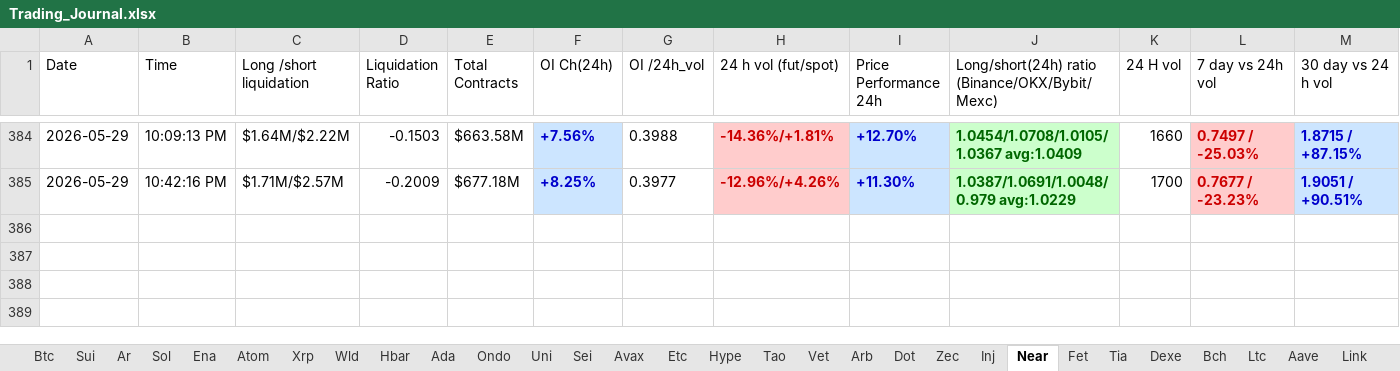
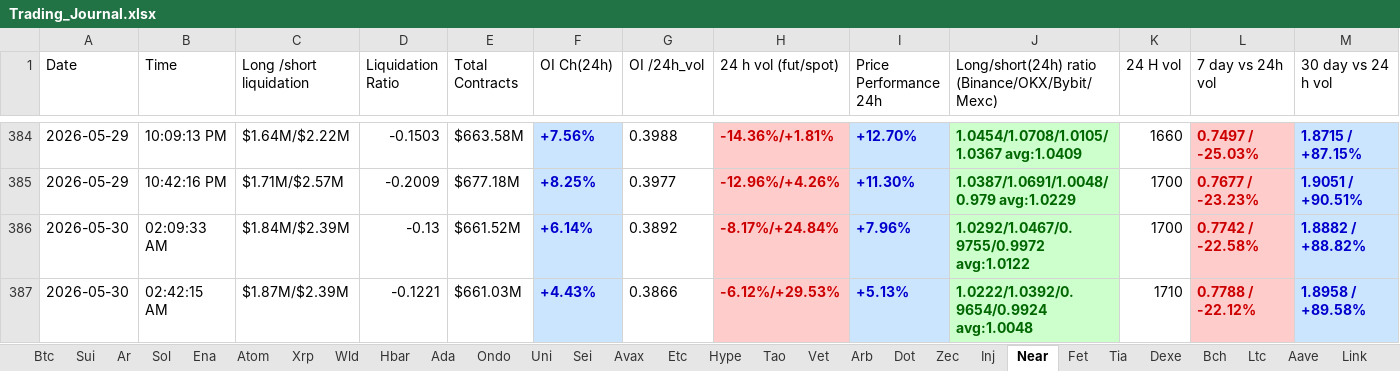
Before and after one commit to nooralam112358/coinglass-collector, an Excel workbook: Trading_Journal.xlsx, sheet Near, drawn as a sheet; only a part is shown, gaps mark what is left out; values as stored, in another font and other column widths than the file's, no borders; rows hold the shown columns only; the diff names each change by its address in the sheet, - before the commit and + after, or states it on an @@ line.

```diff
--- a/Trading_Journal.xlsx (sheet Near)
+++ b/Trading_Journal.xlsx (sheet Near)
+row 386: 2026-05-30 | 02:09:33 AM | $1.84M/$2.39M | -0.13 | $661.52M | +6.14% | 0.3892 | -8.17%/+24.84% | +7.96% | 1.0292/1.0467/0.9755/0.9972 avg:1.0122 | 1700 | 0.7742 / -22.58% | 1.8882 / +88.82%
+row 387: 2026-05-30 | 02:42:15 AM | $1.87M/$2.39M | -0.1221 | $661.03M | +4.43% | 0.3866 | -6.12%/+29.53% | +5.13% | 1.0222/1.0392/0.9654/0.9924 avg:1.0048 | 1710 | 0.7788 / -22.12% | 1.8958 / +89.58%
```
Also changed, not shown: sheet Dot, sheet Bch, sheet Hype, sheet Uni, sheet Bnb, sheet Fet, 25 more sheets.
